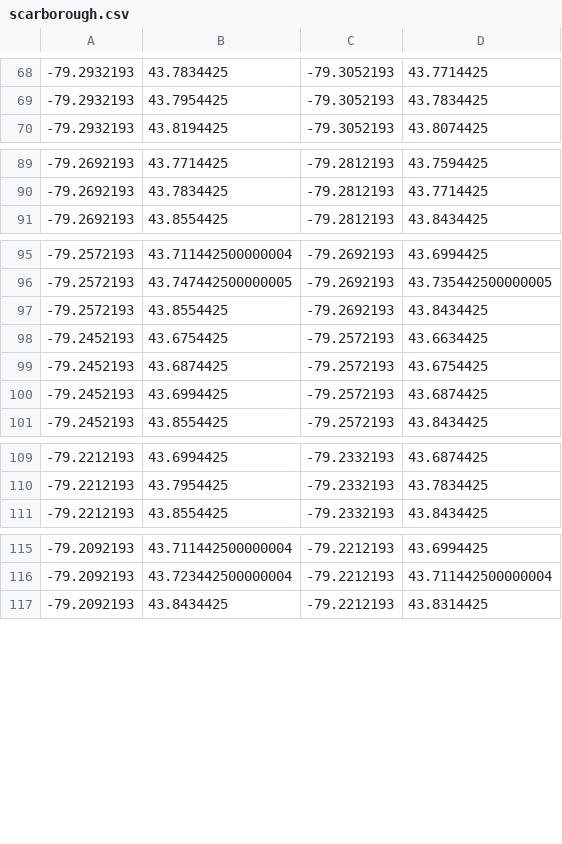
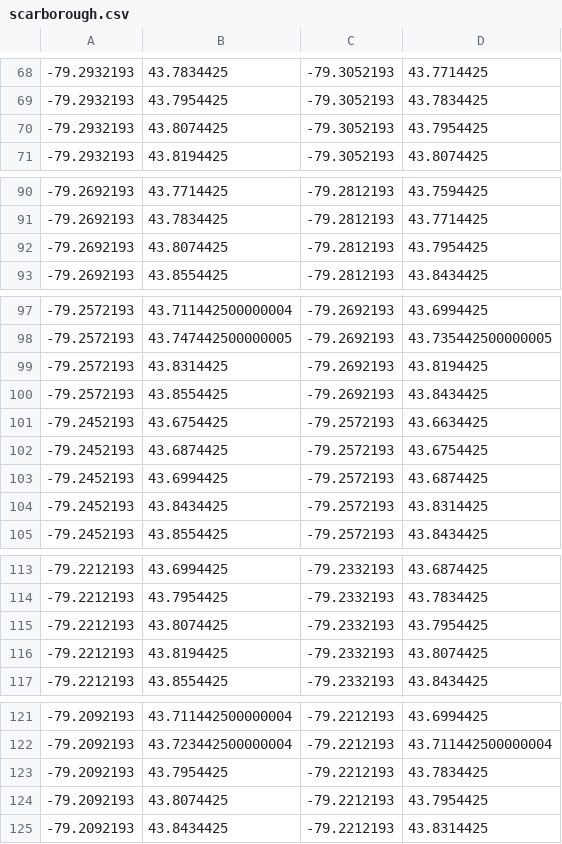
Before and after one commit to codereport/city-strides-hacking, a CSV file: cache/scarborough.csv, drawn as a sheet; only a part is shown, gaps mark what is left out; the diff names each change by its address in the sheet, - before the commit and + after, or states it on an @@ line.

Commit message:
:card_file_box: update data

```diff
--- a/cache/scarborough.csv
+++ b/cache/scarborough.csv
+row 70: -79.2932193 | 43.8074425 | -79.3052193 | 43.7954425
+row 92: -79.2692193 | 43.8074425 | -79.2812193 | 43.7954425
+row 99: -79.2572193 | 43.8314425 | -79.2692193 | 43.8194425
+row 104: -79.2452193 | 43.8434425 | -79.2572193 | 43.8314425
+row 115: -79.2212193 | 43.8074425 | -79.2332193 | 43.7954425
+row 116: -79.2212193 | 43.8194425 | -79.2332193 | 43.8074425
+row 123: -79.2092193 | 43.7954425 | -79.2212193 | 43.7834425
+row 124: -79.2092193 | 43.8074425 | -79.2212193 | 43.7954425
```
Also changed, not shown: 1 other file.
